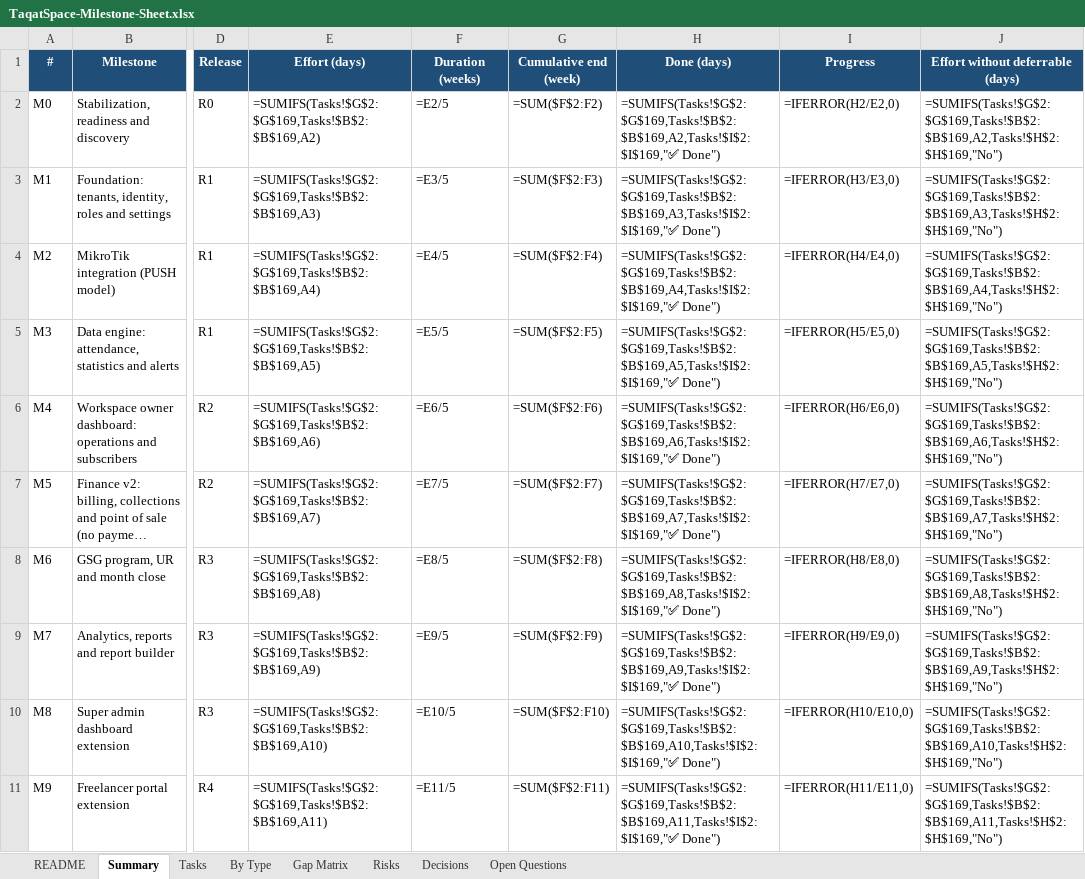
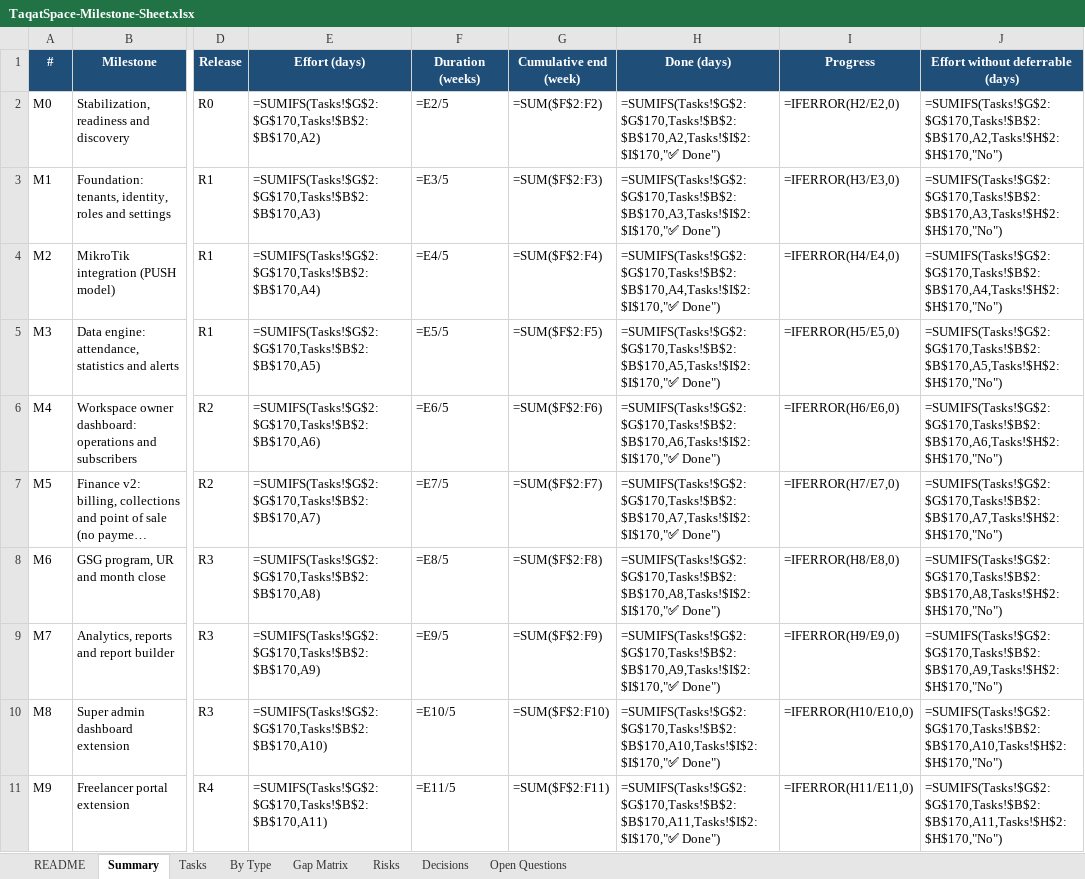
Before and after one commit to ahmaddev27/TAQATSPACE, an Excel workbook: DOCS/new plan/TaqatSpace-Milestone-Sheet.xlsx, sheet Summary, drawn as a sheet; only a part is shown, gaps mark what is left out; long unchanged cells end in …; values as stored, in another font and other column widths than the file's, no borders; formulas without a stored value are shown as written; the diff covers the shown part only; the diff names each change by its address in the sheet, - before the commit and + after, or states it on an @@ line.

```diff
--- a/DOCS/new plan/TaqatSpace-Milestone-Sheet.xlsx (sheet Summary)
+++ b/DOCS/new plan/TaqatSpace-Milestone-Sheet.xlsx (sheet Summary)
-E2 (Effort (days)): =SUMIFS(Tasks!$G$2:$G$169,Tasks!$B$2:$B$169,A2)
+E2 (Effort (days)): =SUMIFS(Tasks!$G$2:$G$170,Tasks!$B$2:$B$170,A2)
-H2 (Done (days)): =SUMIFS(Tasks!$G$2:$G$169,Tasks!$B$2:$B$169,A2,Tasks!$I$2:$I$169,"✅ Done")
+H2 (Done (days)): =SUMIFS(Tasks!$G$2:$G$170,Tasks!$B$2:$B$170,A2,Tasks!$I$2:$I$170,"✅ Done")
-J2 (Effort without deferrable (days)): =SUMIFS(Tasks!$G$2:$G$169,Tasks!$B$2:$B$169,A2,Tasks!$H$2:$H$169,"No")
+J2 (Effort without deferrable (days)): =SUMIFS(Tasks!$G$2:$G$170,Tasks!$B$2:$B$170,A2,Tasks!$H$2:$H$170,"No")
-E3 (Effort (days)): =SUMIFS(Tasks!$G$2:$G$169,Tasks!$B$2:$B$169,A3)
+E3 (Effort (days)): =SUMIFS(Tasks!$G$2:$G$170,Tasks!$B$2:$B$170,A3)
-H3 (Done (days)): =SUMIFS(Tasks!$G$2:$G$169,Tasks!$B$2:$B$169,A3,Tasks!$I$2:$I$169,"✅ Done")
+H3 (Done (days)): =SUMIFS(Tasks!$G$2:$G$170,Tasks!$B$2:$B$170,A3,Tasks!$I$2:$I$170,"✅ Done")
-J3 (Effort without deferrable (days)): =SUMIFS(Tasks!$G$2:$G$169,Tasks!$B$2:$B$169,A3,Tasks!$H$2:$H$169,"No")
+J3 (Effort without deferrable (days)): =SUMIFS(Tasks!$G$2:$G$170,Tasks!$B$2:$B$170,A3,Tasks!$H$2:$H$170,"No")
-E4 (Effort (days)): =SUMIFS(Tasks!$G$2:$G$169,Tasks!$B$2:$B$169,A4)
+E4 (Effort (days)): =SUMIFS(Tasks!$G$2:$G$170,Tasks!$B$2:$B$170,A4)
-H4 (Done (days)): =SUMIFS(Tasks!$G$2:$G$169,Tasks!$B$2:$B$169,A4,Tasks!$I$2:$I$169,"✅ Done")
+H4 (Done (days)): =SUMIFS(Tasks!$G$2:$G$170,Tasks!$B$2:$B$170,A4,Tasks!$I$2:$I$170,"✅ Done")
-J4 (Effort without deferrable (days)): =SUMIFS(Tasks!$G$2:$G$169,Tasks!$B$2:$B$169,A4,Tasks!$H$2:$H$169,"No")
+J4 (Effort without deferrable (days)): =SUMIFS(Tasks!$G$2:$G$170,Tasks!$B$2:$B$170,A4,Tasks!$H$2:$H$170,"No")
-E5 (Effort (days)): =SUMIFS(Tasks!$G$2:$G$169,Tasks!$B$2:$B$169,A5)
+E5 (Effort (days)): =SUMIFS(Tasks!$G$2:$G$170,Tasks!$B$2:$B$170,A5)
-H5 (Done (days)): =SUMIFS(Tasks!$G$2:$G$169,Tasks!$B$2:$B$169,A5,Tasks!$I$2:$I$169,"✅ Done")
+H5 (Done (days)): =SUMIFS(Tasks!$G$2:$G$170,Tasks!$B$2:$B$170,A5,Tasks!$I$2:$I$170,"✅ Done")
-J5 (Effort without deferrable (days)): =SUMIFS(Tasks!$G$2:$G$169,Tasks!$B$2:$B$169,A5,Tasks!$H$2:$H$169,"No")
+J5 (Effort without deferrable (days)): =SUMIFS(Tasks!$G$2:$G$170,Tasks!$B$2:$B$170,A5,Tasks!$H$2:$H$170,"No")
-E6 (Effort (days)): =SUMIFS(Tasks!$G$2:$G$169,Tasks!$B$2:$B$169,A6)
+E6 (Effort (days)): =SUMIFS(Tasks!$G$2:$G$170,Tasks!$B$2:$B$170,A6)
-H6 (Done (days)): =SUMIFS(Tasks!$G$2:$G$169,Tasks!$B$2:$B$169,A6,Tasks!$I$2:$I$169,"✅ Done")
+H6 (Done (days)): =SUMIFS(Tasks!$G$2:$G$170,Tasks!$B$2:$B$170,A6,Tasks!$I$2:$I$170,"✅ Done")
-J6 (Effort without deferrable (days)): =SUMIFS(Tasks!$G$2:$G$169,Tasks!$B$2:$B$169,A6,Tasks!$H$2:$H$169,"No")
+J6 (Effort without deferrable (days)): =SUMIFS(Tasks!$G$2:$G$170,Tasks!$B$2:$B$170,A6,Tasks!$H$2:$H$170,"No")
-E7 (Effort (days)): =SUMIFS(Tasks!$G$2:$G$169,Tasks!$B$2:$B$169,A7)
+E7 (Effort (days)): =SUMIFS(Tasks!$G$2:$G$170,Tasks!$B$2:$B$170,A7)
-H7 (Done (days)): =SUMIFS(Tasks!$G$2:$G$169,Tasks!$B$2:$B$169,A7,Tasks!$I$2:$I$169,"✅ Done")
+H7 (Done (days)): =SUMIFS(Tasks!$G$2:$G$170,Tasks!$B$2:$B$170,A7,Tasks!$I$2:$I$170,"✅ Done")
-J7 (Effort without deferrable (days)): =SUMIFS(Tasks!$G$2:$G$169,Tasks!$B$2:$B$169,A7,Tasks!$H$2:$H$169,"No")
+J7 (Effort without deferrable (days)): =SUMIFS(Tasks!$G$2:$G$170,Tasks!$B$2:$B$170,A7,Tasks!$H$2:$H$170,"No")
-E8 (Effort (days)): =SUMIFS(Tasks!$G$2:$G$169,Tasks!$B$2:$B$169,A8)
+E8 (Effort (days)): =SUMIFS(Tasks!$G$2:$G$170,Tasks!$B$2:$B$170,A8)
-H8 (Done (days)): =SUMIFS(Tasks!$G$2:$G$169,Tasks!$B$2:$B$169,A8,Tasks!$I$2:$I$169,"✅ Done")
+H8 (Done (days)): =SUMIFS(Tasks!$G$2:$G$170,Tasks!$B$2:$B$170,A8,Tasks!$I$2:$I$170,"✅ Done")
-J8 (Effort without deferrable (days)): =SUMIFS(Tasks!$G$2:$G$169,Tasks!$B$2:$B$169,A8,Tasks!$H$2:$H$169,"No")
+J8 (Effort without deferrable (days)): =SUMIFS(Tasks!$G$2:$G$170,Tasks!$B$2:$B$170,A8,Tasks!$H$2:$H$170,"No")
-E9 (Effort (days)): =SUMIFS(Tasks!$G$2:$G$169,Tasks!$B$2:$B$169,A9)
+E9 (Effort (days)): =SUMIFS(Tasks!$G$2:$G$170,Tasks!$B$2:$B$170,A9)
-H9 (Done (days)): =SUMIFS(Tasks!$G$2:$G$169,Tasks!$B$2:$B$169,A9,Tasks!$I$2:$I$169,"✅ Done")
+H9 (Done (days)): =SUMIFS(Tasks!$G$2:$G$170,Tasks!$B$2:$B$170,A9,Tasks!$I$2:$I$170,"✅ Done")
-J9 (Effort without deferrable (days)): =SUMIFS(Tasks!$G$2:$G$169,Tasks!$B$2:$B$169,A9,Tasks!$H$2:$H$169,"No")
+J9 (Effort without deferrable (days)): =SUMIFS(Tasks!$G$2:$G$170,Tasks!$B$2:$B$170,A9,Tasks!$H$2:$H$170,"No")
-E10 (Effort (days)): =SUMIFS(Tasks!$G$2:$G$169,Tasks!$B$2:$B$169,A10)
+E10 (Effort (days)): =SUMIFS(Tasks!$G$2:$G$170,Tasks!$B$2:$B$170,A10)
-H10 (Done (days)): =SUMIFS(Tasks!$G$2:$G$169,Tasks!$B$2:$B$169,A10,Tasks!$I$2:$I$169,"✅ Done")
+H10 (Done (days)): =SUMIFS(Tasks!$G$2:$G$170,Tasks!$B$2:$B$170,A10,Tasks!$I$2:$I$170,"✅ Done")
-J10 (Effort without deferrable (days)): =SUMIFS(Tasks!$G$2:$G$169,Tasks!$B$2:$B$169,A10,Tasks!$H$2:$H$169,"No")
+J10 (Effort without deferrable (days)): =SUMIFS(Tasks!$G$2:$G$170,Tasks!$B$2:$B$170,A10,Tasks!$H$2:$H$170,"No")
-E11 (Effort (days)): =SUMIFS(Tasks!$G$2:$G$169,Tasks!$B$2:$B$169,A11)
+E11 (Effort (days)): =SUMIFS(Tasks!$G$2:$G$170,Tasks!$B$2:$B$170,A11)
-H11 (Done (days)): =SUMIFS(Tasks!$G$2:$G$169,Tasks!$B$2:$B$169,A11,Tasks!$I$2:$I$169,"✅ Done")
+H11 (Done (days)): =SUMIFS(Tasks!$G$2:$G$170,Tasks!$B$2:$B$170,A11,Tasks!$I$2:$I$170,"✅ Done")
-J11 (Effort without deferrable (days)): =SUMIFS(Tasks!$G$2:$G$169,Tasks!$B$2:$B$169,A11,Tasks!$H$2:$H$169,"No")
+J11 (Effort without deferrable (days)): =SUMIFS(Tasks!$G$2:$G$170,Tasks!$B$2:$B$170,A11,Tasks!$H$2:$H$170,"No")
```
Also changed, not shown: 13 edited cells elsewhere in this sheet, sheet By Type, sheet Tasks, 2 other files.
